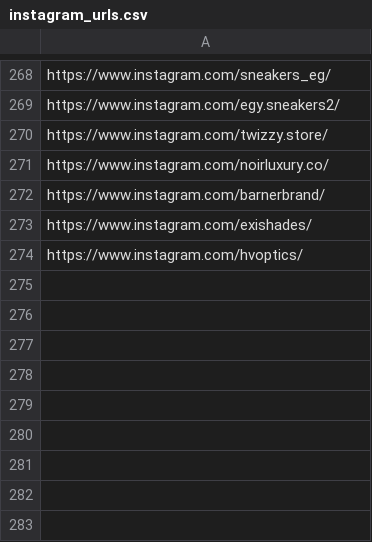
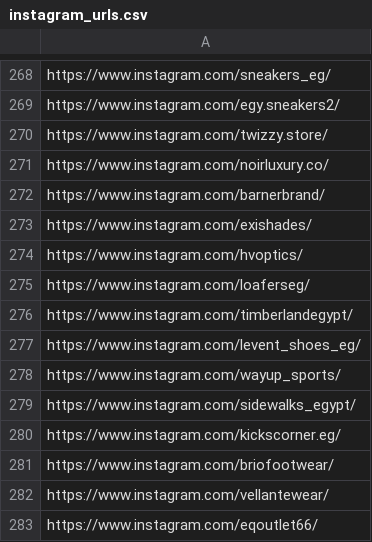
Before and after one commit to Mostafa7usam/Social-Commerce-Scraper, a CSV file: instagram_urls.csv, drawn as a sheet; only a part is shown, gaps mark what is left out; the diff names each change by its address in the sheet, - before the commit and + after, or states it on an @@ line.

Commit message:
Shoes

```diff
--- a/instagram_urls.csv
+++ b/instagram_urls.csv
+row 275: https://www.instagram.com/loaferseg/
+row 276: https://www.instagram.com/timberlandegypt/
+row 277: https://www.instagram.com/levent_shoes_eg/
+row 278: https://www.instagram.com/wayup_sports/
+row 279: https://www.instagram.com/sidewalks_egypt/
+row 280: https://www.instagram.com/kickscorner.eg/
+row 281: https://www.instagram.com/briofootwear/
+row 282: https://www.instagram.com/vellantewear/
+row 283: https://www.instagram.com/eqoutlet66/
```
